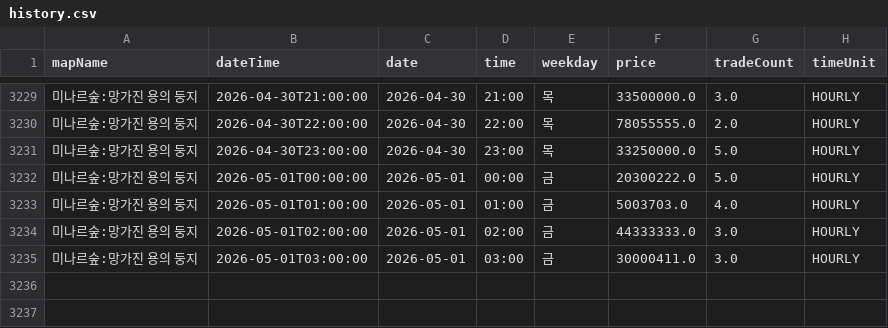
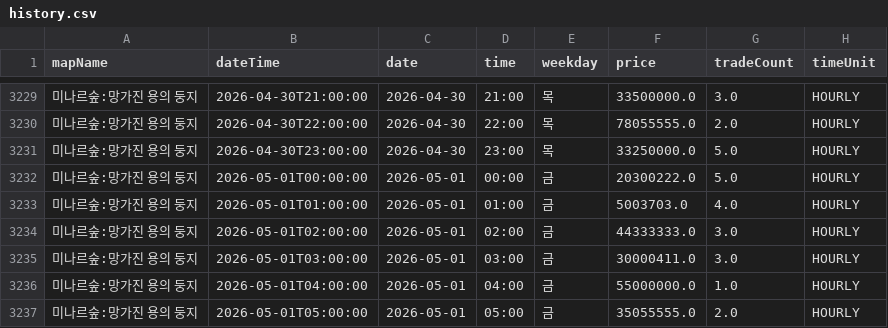
Before and after one commit to gjunil603/mashop-dashboard, a CSV file: data/maps/미나르숲_망가진_용의_둥지/history.csv, drawn as a sheet; only a part is shown, gaps mark what is left out; the diff names each change by its address in the sheet, - before the commit and + after, or states it on an @@ line.

```diff
--- a/data/maps/미나르숲_망가진_용의_둥지/history.csv
+++ b/data/maps/미나르숲_망가진_용의_둥지/history.csv
+row 3236: 미나르숲:망가진 용의 둥지 | 2026-05-01T04:00:00 | 2026-05-01 | 04:00 | 금 | 55000000.0 | 1.0 | HOURLY
+row 3237: 미나르숲:망가진 용의 둥지 | 2026-05-01T05:00:00 | 2026-05-01 | 05:00 | 금 | 35055555.0 | 2.0 | HOURLY
```
Also changed, not shown: data/maps/미나르숲_남겨진_용의_둥지/history.csv, data/maps/아쿠아로드_깊은_바다_협곡2/history.csv, 3 other files.
